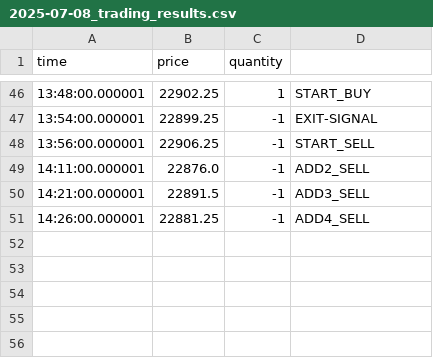
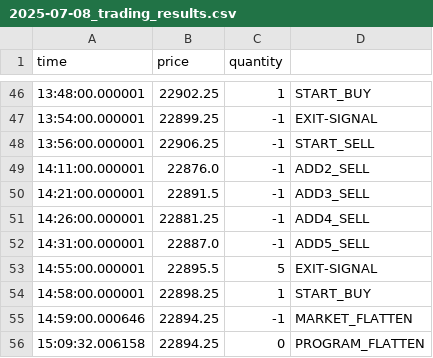
Before and after one commit to sunnyWH/local_api, a CSV file: NinjaApiClient/ninja_api_client/2025-07-08_trading_results.csv, drawn as a sheet; only a part is shown, gaps mark what is left out.

Commit message:
changed flatten to print when position is 0

```diff
--- a/NinjaApiClient/ninja_api_client/2025-07-08_trading_results.csv
+++ b/NinjaApiClient/ninja_api_client/2025-07-08_trading_results.csv
@@ -51 +51,6 @@ time,price,quantity
 14:26:00.000001,22881.25,-1,ADD4_SELL
+14:31:00.000001,22887.0,-1,ADD5_SELL
+14:55:00.000001,22895.5,5,EXIT-SIGNAL
+14:58:00.000001,22898.25,1,START_BUY
+14:59:00.000646,22894.25,-1,MARKET_FLATTEN
+15:09:32.006158,22894.25,0,PROGRAM_FLATTEN
```
Also changed, not shown: 2 other files.
